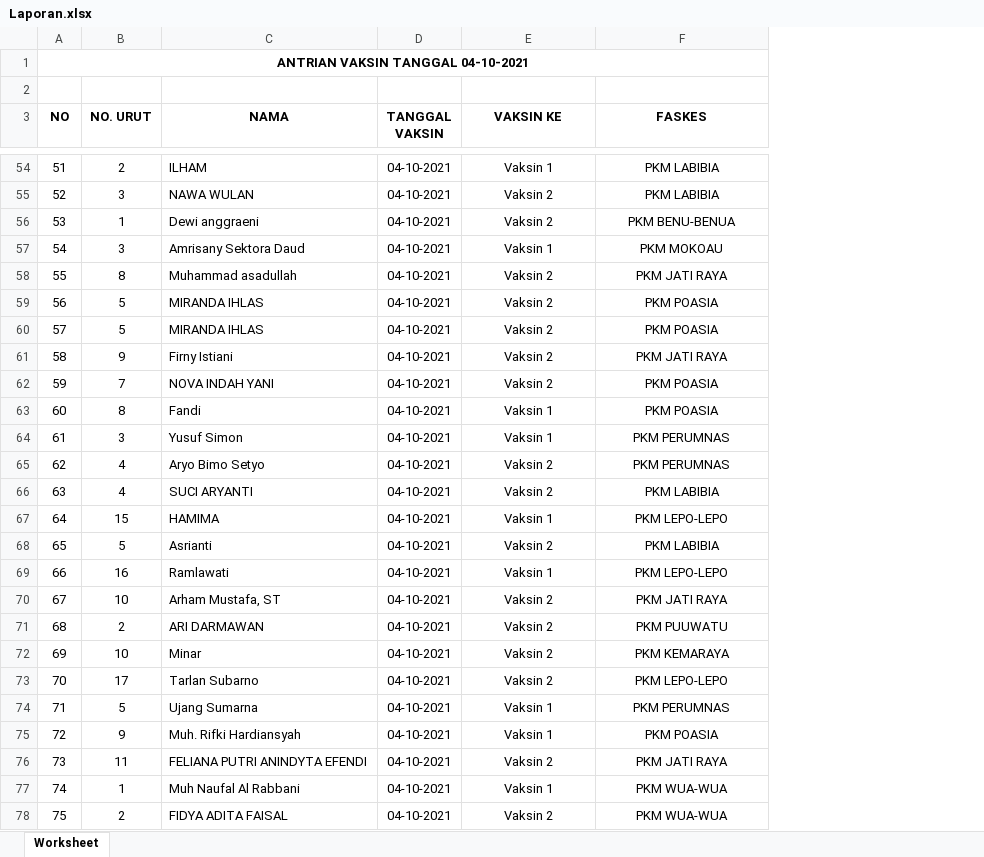
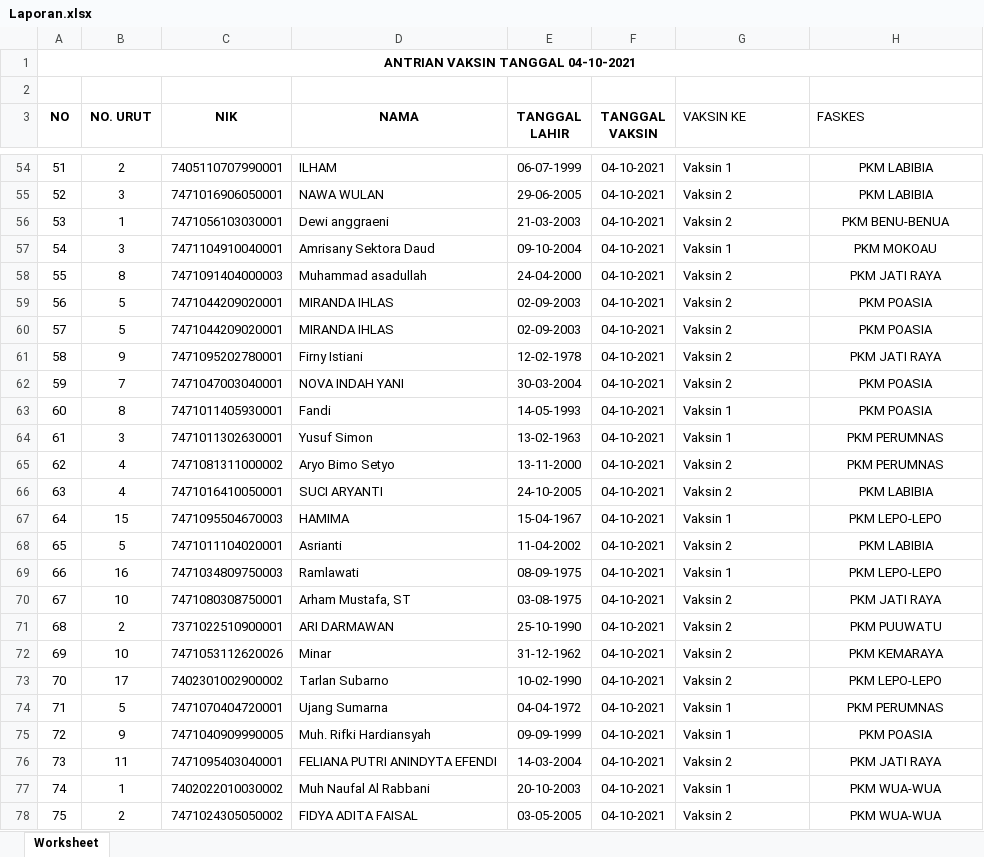
Before and after one commit to adrisaputra/ayo-vaksin, an Excel workbook: public/upload/report/Laporan.xlsx, sheet Worksheet, drawn as a sheet; only a part is shown, gaps mark what is left out; values as stored, in another font and other column widths than the file's, no borders; addresses are those after the commit; the diff covers the shown part only; the diff names each change by its address in the sheet, - before the commit and + after, or states it on an @@ line.

```diff
--- a/public/upload/report/Laporan.xlsx (sheet Worksheet)
+++ b/public/upload/report/Laporan.xlsx (sheet Worksheet)
+column C (NIK), rows 54-78: 7405110707990001 | 7471016906050001 | 7471056103030001 | 7471104910040001 | 7471091404000003 | 7471044209020001 | 7471044209020001 | 7471095202780001 | 7471047003040001 | 7471011405930001 | 7471011302630001 | 7471081311000002 | 7471016410050001 | 7471095504670003 | 7471011104020001 | 7471034809750003 | 7471080308750001 | 7371022510900001 | 7471053112620026 | 7402301002900002 | 7471070404720001 | 7471040909990005 | 7471095403040001 | 7402022010030002 | 7471024305050002
+column E (TANGGAL LAHIR), rows 54-78: 06-07-1999 | 29-06-2005 | 21-03-2003 | 09-10-2004 | 24-04-2000 | 02-09-2003 | 02-09-2003 | 12-02-1978 | 30-03-2004 | 14-05-1993 | 13-02-1963 | 13-11-2000 | 24-10-2005 | 15-04-1967 | 11-04-2002 | 08-09-1975 | 03-08-1975 | 25-10-1990 | 31-12-1962 | 10-02-1990 | 04-04-1972 | 09-09-1999 | 14-03-2004 | 20-10-2003 | 03-05-2005
@@ G3:H3 alignment: center → left, bold: on → off @@
-G54:G78 alignment: center
+G54:G78 alignment: left
```
Also changed, not shown: 1 added row and cell formats elsewhere in this sheet, 2 other files.
